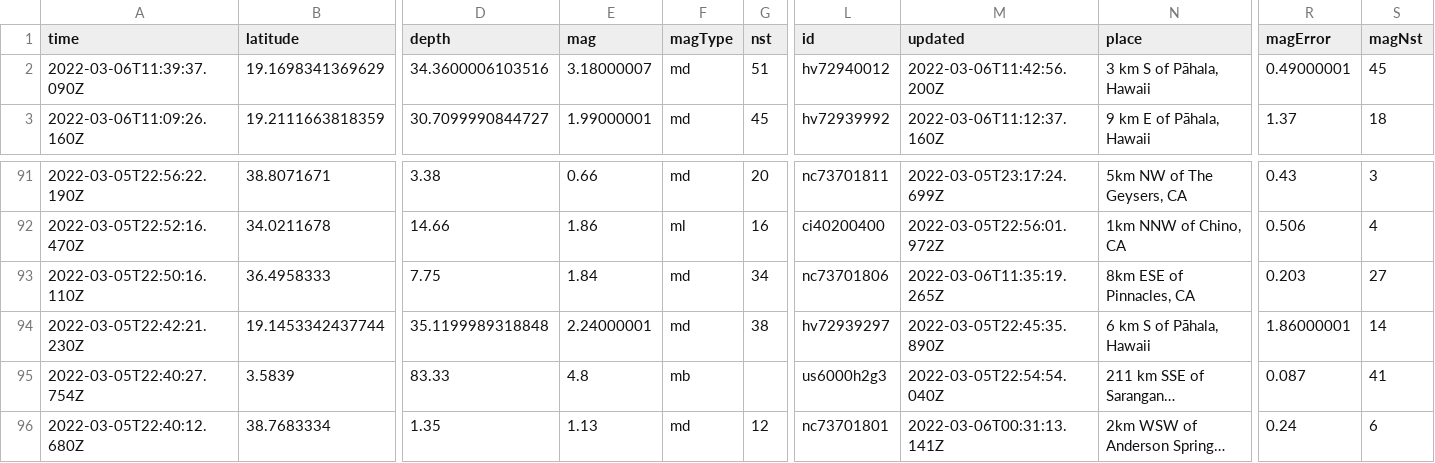
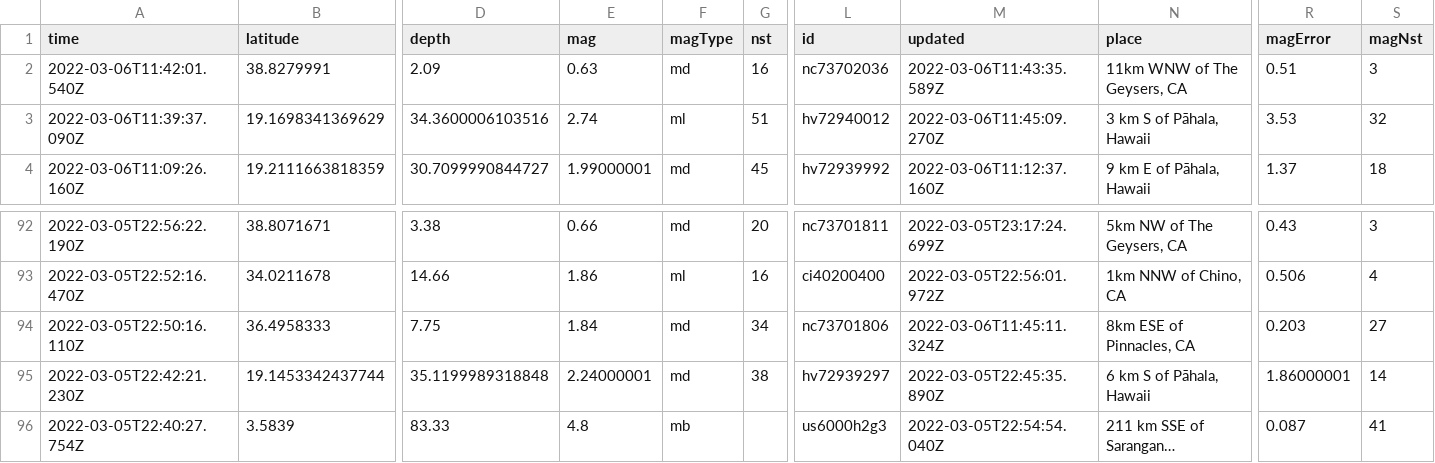
Before and after one commit to aadittambe/actions-pipeline, a CSV file: usgs_current.csv, drawn as a sheet; only a part is shown, gaps mark what is left out; the shorter side is filled out with more unchanged rows; long unchanged cells end in …; addresses are those after the commit; rows hold the shown columns only; the diff names each change by its address in the sheet, - before the commit and + after, or states it on an @@ line.

```diff
--- a/usgs_current.csv
+++ b/usgs_current.csv
+row 2: 2022-03-06T11:42:01.540Z | 38.8279991 | 2.09 | 0.63 | md | 16 | nc73702036 | 2022-03-06T11:43:35.589Z | 11km WNW of The Geysers, CA | 0.51 | 3
-E3 (mag): 3.18000007
+E3 (mag): 2.74
-F3 (magType): md
+F3 (magType): ml
-M3 (updated): 2022-03-06T11:42:56.200Z
+M3 (updated): 2022-03-06T11:45:09.270Z
-R3 (magError): 0.49000001
+R3 (magError): 3.53
-S3 (magNst): 45
+S3 (magNst): 32
-M94 (updated): 2022-03-06T11:35:19.265Z
+M94 (updated): 2022-03-06T11:45:11.324Z
```
Also changed, not shown: usgs_main.csv.
